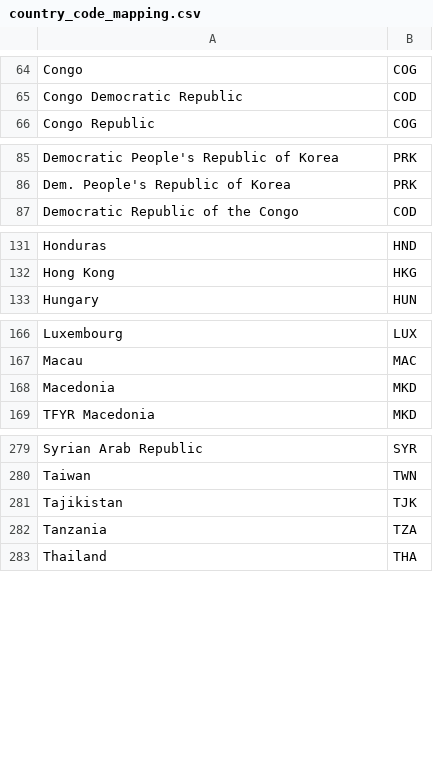
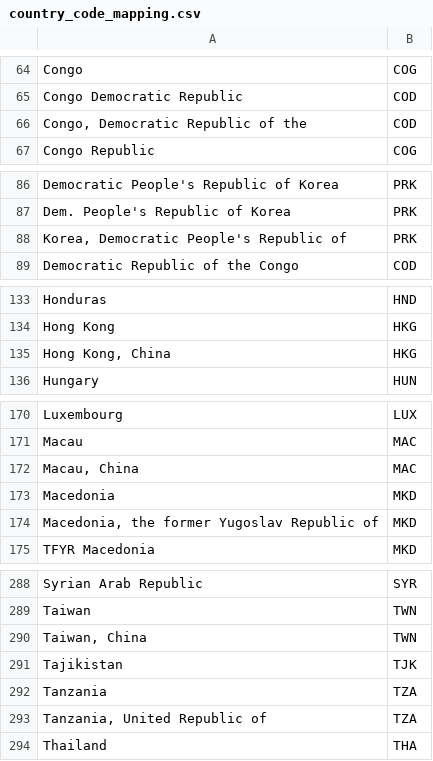
Before and after one commit to kate-one/one-tableau-online-tools, a CSV file: dimensions/country_code_mapping.csv, drawn as a sheet; only a part is shown, gaps mark what is left out; the diff covers the shown part only.

Commit message:
Add country names used in ILO datasets

```diff
--- a/dimensions/country_code_mapping.csv
+++ b/dimensions/country_code_mapping.csv
@@ -65,2 +65,3 @@ Congo,COG
 Congo Democratic Republic,COD
+"Congo, Democratic Republic of the",COD
 Congo Republic,COG
@@ -86,2 +87,3 @@ Democratic People's Republic of Korea,PRK
 Dem. People's Republic of Korea,PRK
+"Korea, Democratic People's Republic of",PRK
 Democratic Republic of the Congo,COD
@@ -132,2 +134,3 @@ Honduras,HND
 Hong Kong,HKG
+"Hong Kong, China",HKG
 Hungary,HUN
@@ -167,3 +171,5 @@ Luxembourg,LUX
 Macau,MAC
+"Macau, China",MAC
 Macedonia,MKD
+"Macedonia, the former Yugoslav Republic of",MKD
 TFYR Macedonia,MKD
@@ -280,4 +289,6 @@ Syrian Arab Republic,SYR
 Taiwan,TWN
+"Taiwan, China",TWN
 Tajikistan,TJK
 Tanzania,TZA
+"Tanzania, United Republic of",TZA
 Thailand,THA
```
Also changed, not shown: 5 added rows elsewhere in this file.
